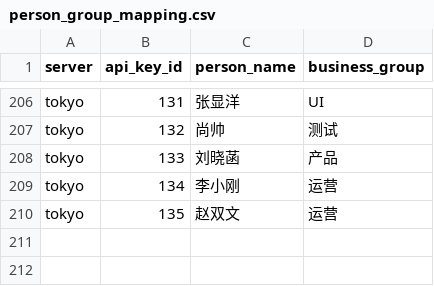
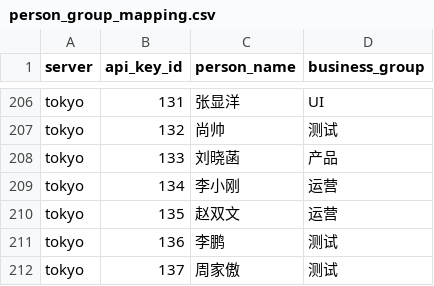
Before and after one commit to InvictusNightmares/ai-tools, a CSV file: script/sub2api-token-usage/daily/person_group_mapping.csv, drawn as a sheet; only a part is shown, gaps mark what is left out; the diff names each change by its address in the sheet, - before the commit and + after, or states it on an @@ line.

Commit message:
Add test users to Tokyo person group mapping

```diff
--- a/script/sub2api-token-usage/daily/person_group_mapping.csv
+++ b/script/sub2api-token-usage/daily/person_group_mapping.csv
+row 211: tokyo | 136 | 李鹏 | 测试
+row 212: tokyo | 137 | 周家傲 | 测试
```
